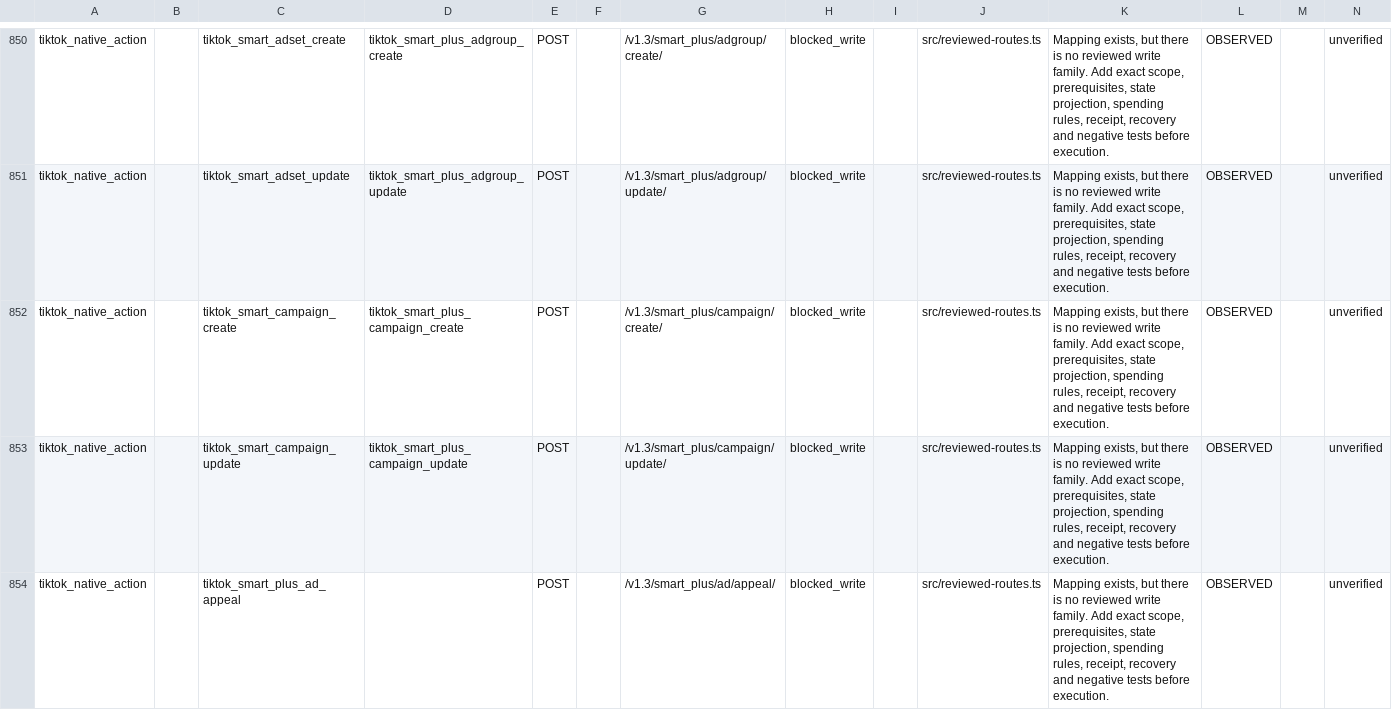
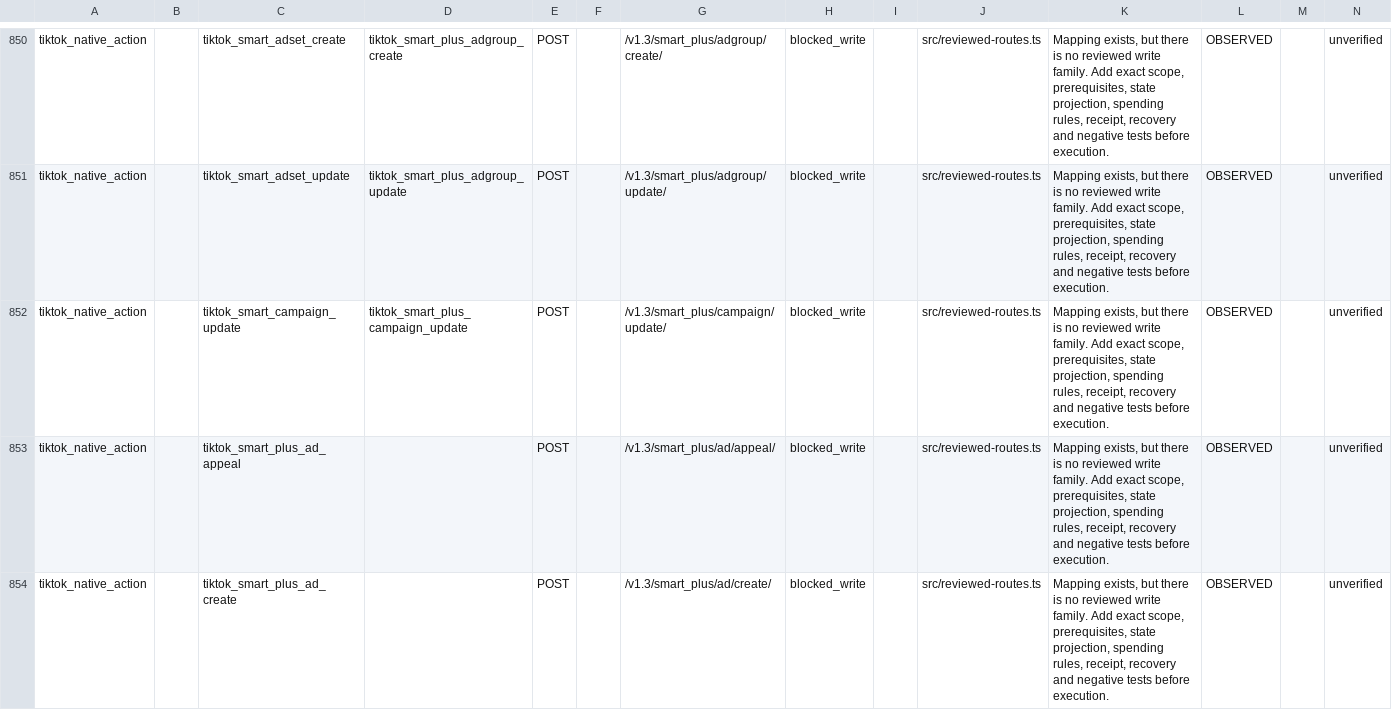
Before and after one commit to magdyezy1/CAMCP, a CSV file: docs/implementation/REMAINING-ACTIONS-2026-09-26.csv, drawn as a sheet; only a part is shown, gaps mark what is left out; the shorter side is filled out with more unchanged rows; the diff covers the shown part only; the diff names each change by its address in the sheet, - before the commit and + after, or states it on an @@ line.

```diff
--- a/docs/implementation/REMAINING-ACTIONS-2026-09-26.csv
+++ b/docs/implementation/REMAINING-ACTIONS-2026-09-26.csv
-row 852: tiktok_native_action |  | tiktok_smart_campaign_create | tiktok_smart_plus_campaign_create | POST |  | /v1.3/smart_plus/campaign/create/ | blocked_write |  | src/reviewed-routes.ts | Mapping exists, but there is no reviewed write family. Add exact scope, prerequisites, state projection, spending rules, receipt, recovery and negative tests before execution. | OBSERVED |  | unverified
```
Also changed, not shown: 1 removed row elsewhere in this file, 17 other files.
